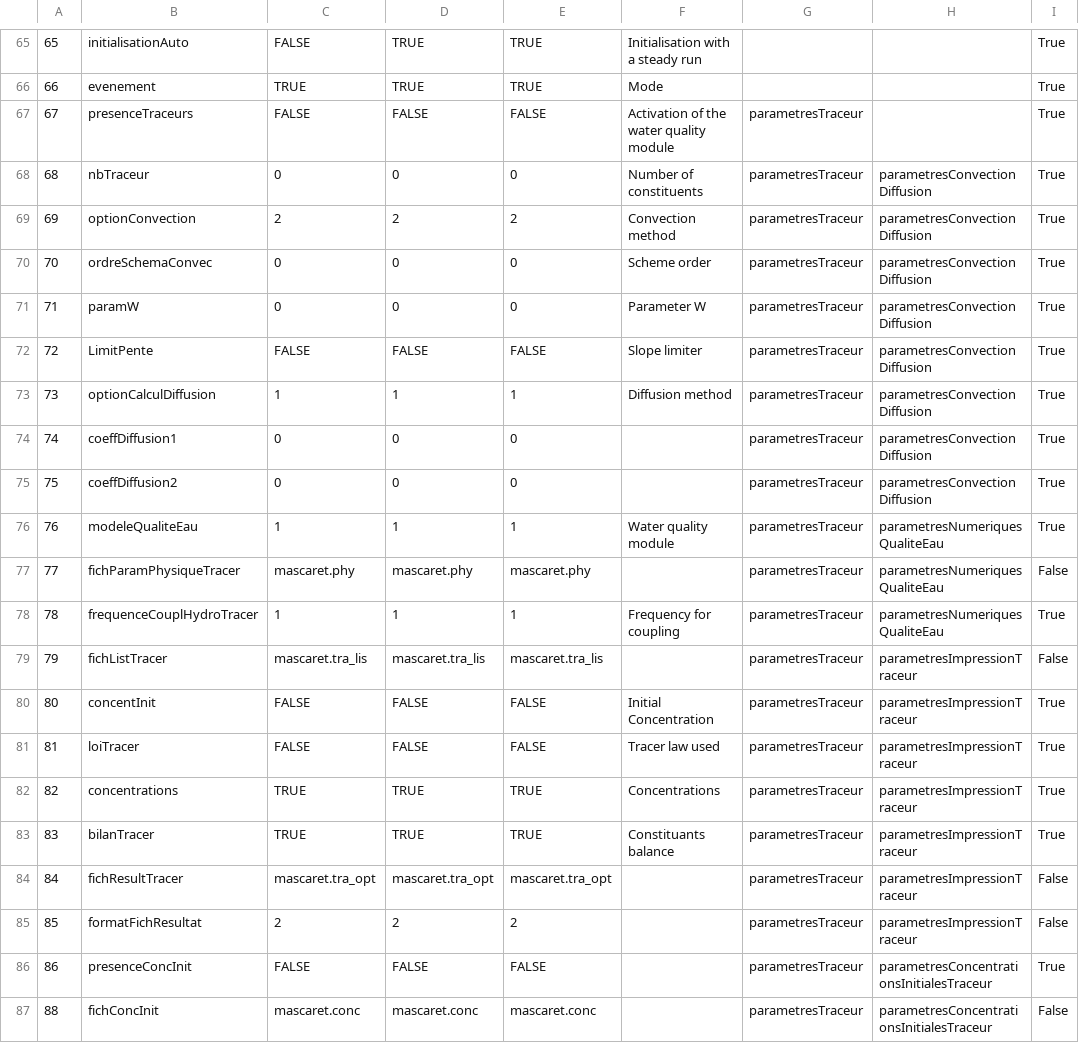
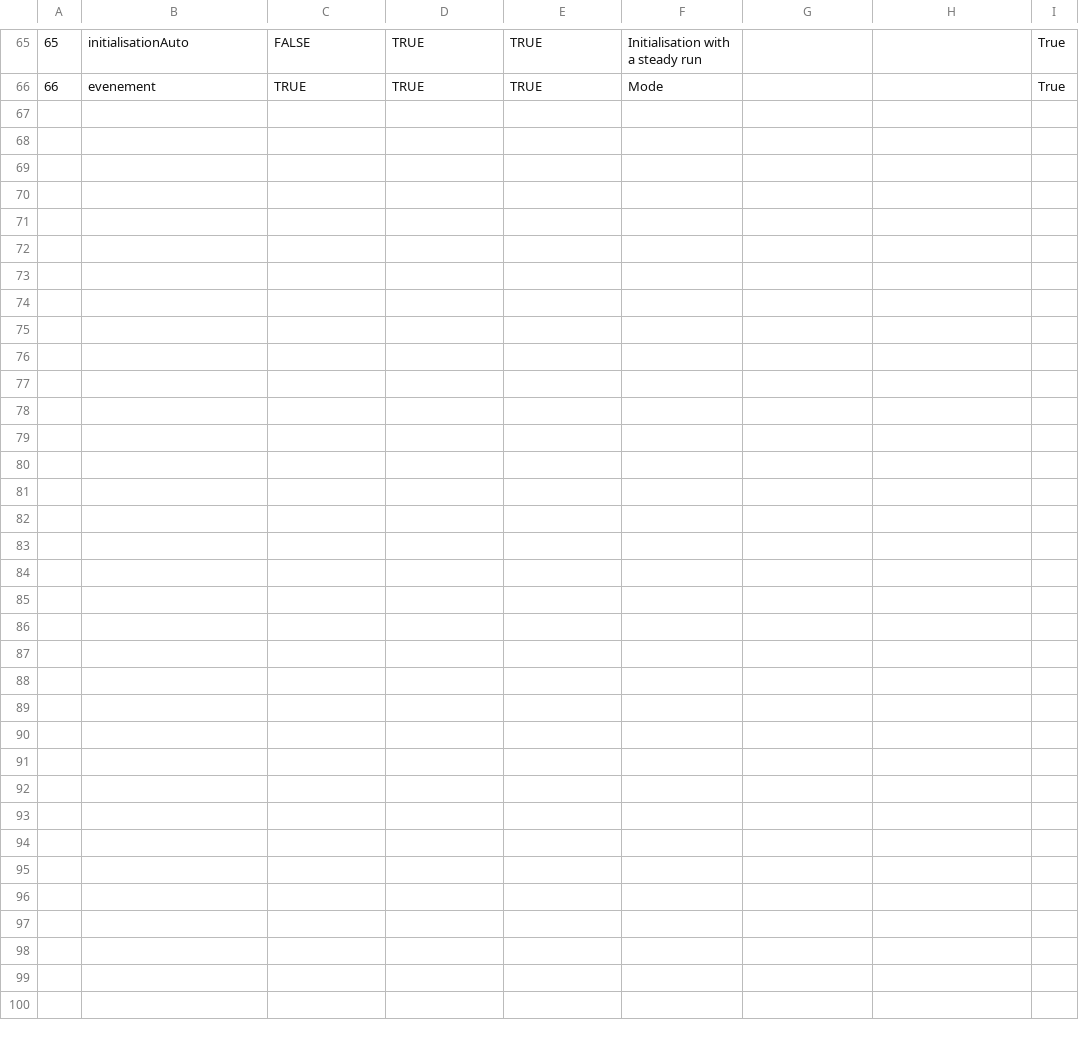
Before and after one commit to Artelia/Mascaret, a CSV file: db/sql/parametres_old.csv (was db/sql/parametres_WQ.csv), drawn as a sheet; only a part is shown, gaps mark what is left out.

Commit message:
recup info paramètre

```diff
--- a/db/sql/parametres_WQ.csv
+++ b/db/sql/parametres_old.csv
@@ -66,22 +66 @@
 66,evenement,TRUE,TRUE,TRUE,Mode,,,True
-67,presenceTraceurs,FALSE,FALSE,FALSE,Activation of the water quality module,parametresTraceur,,True
-68,nbTraceur,0,0,0,Number of constituents,parametresTraceur,parametresConvectionDiffusion,True
-69,optionConvection,2,2,2,Convection method,parametresTraceur,parametresConvectionDiffusion,True
-70,ordreSchemaConvec,0,0,0,Scheme order,parametresTraceur,parametresConvectionDiffusion,True
-71,paramW,0,0,0,Parameter W,parametresTraceur,parametresConvectionDiffusion,True
-72,LimitPente,FALSE,FALSE,FALSE,Slope limiter,parametresTraceur,parametresConvectionDiffusion,True
-73,optionCalculDiffusion,1,1,1,Diffusion method,parametresTraceur,parametresConvectionDiffusion,True
-74,coeffDiffusion1,0,0,0,,parametresTraceur,parametresConvectionDiffusion,True
-75,coeffDiffusion2,0,0,0,,parametresTraceur,parametresConvectionDiffusion,True
-76,modeleQualiteEau,1,1,1,Water quality module,parametresTraceur,parametresNumeriquesQualiteEau,True
-77,fichParamPhysiqueTracer,mascaret.phy,mascaret.phy,mascaret.phy,,parametresTraceur,parametresNumeriquesQualiteEau,False
-78,frequenceCouplHydroTracer,1,1,1,Frequency for coupling ,parametresTraceur,parametresNumeriquesQualiteEau,True
-79,fichListTracer,mascaret.tra_lis,mascaret.tra_lis,mascaret.tra_lis,,parametresTraceur,parametresImpressionTraceur,False
-80,concentInit,FALSE,FALSE,FALSE,Initial Concentration,parametresTraceur,parametresImpressionTraceur,True
-81,loiTracer,FALSE,FALSE,FALSE,Tracer law used,parametresTraceur,parametresImpressionTraceur,True
-82,concentrations,TRUE,TRUE,TRUE,Concentrations,parametresTraceur,parametresImpressionTraceur,True
-83,bilanTracer,TRUE,TRUE,TRUE,Constituants balance,parametresTraceur,parametresImpressionTraceur,True
-84,fichResultTracer,mascaret.tra_opt,mascaret.tra_opt,mascaret.tra_opt,,parametresTraceur,parametresImpressionTraceur,False
-85,formatFichResultat,2,2,2,,parametresTraceur,parametresImpressionTraceur,False
-86,presenceConcInit,FALSE,FALSE,FALSE,,parametresTraceur,parametresConcentrationsInitialesTraceur,True
-88,fichConcInit,mascaret.conc,mascaret.conc,mascaret.conc,,parametresTraceur,parametresConcentrationsInitialesTraceur,False
```
Also changed, not shown: 6 other files.
